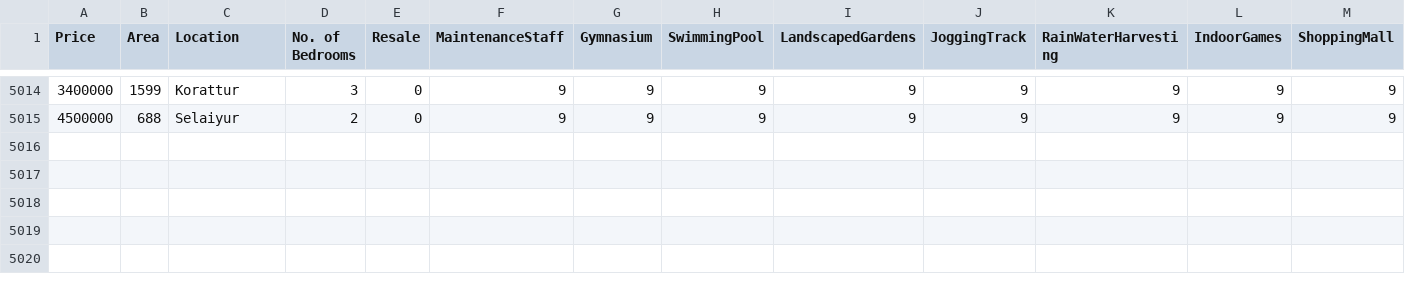
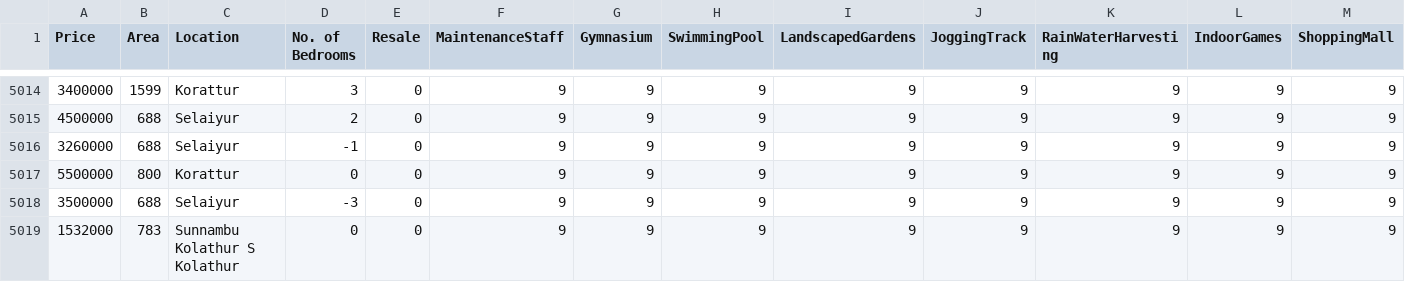
Before and after one commit to chuansate/DataMiningRealEstate, a CSV file: real_estate_india/Chennai.csv, drawn as a sheet; only a part is shown, gaps mark what is left out; rows hold the shown columns only; the diff names each change by its address in the sheet, - before the commit and + after, or states it on an @@ line.

Commit message:
Done with assessing impact of `Amenities` on House `Price` - EDA

```diff
--- a/real_estate_india/Chennai.csv
+++ b/real_estate_india/Chennai.csv
+row 5016: 3260000 | 688 | Selaiyur | -1 | 0 | 9 | 9 | 9 | 9 | 9 | 9 | 9 | 9
+row 5017: 5500000 | 800 | Korattur | 0 | 0 | 9 | 9 | 9 | 9 | 9 | 9 | 9 | 9
+row 5018: 3500000 | 688 | Selaiyur | -3 | 0 | 9 | 9 | 9 | 9 | 9 | 9 | 9 | 9
+row 5019: 1532000 | 783 | Sunnambu Kolathur S Kolathur | 0 | 0 | 9 | 9 | 9 | 9 | 9 | 9 | 9 | 9
```
Also changed, not shown: real_estate_india/Bangalore.csv, 1 other file.
